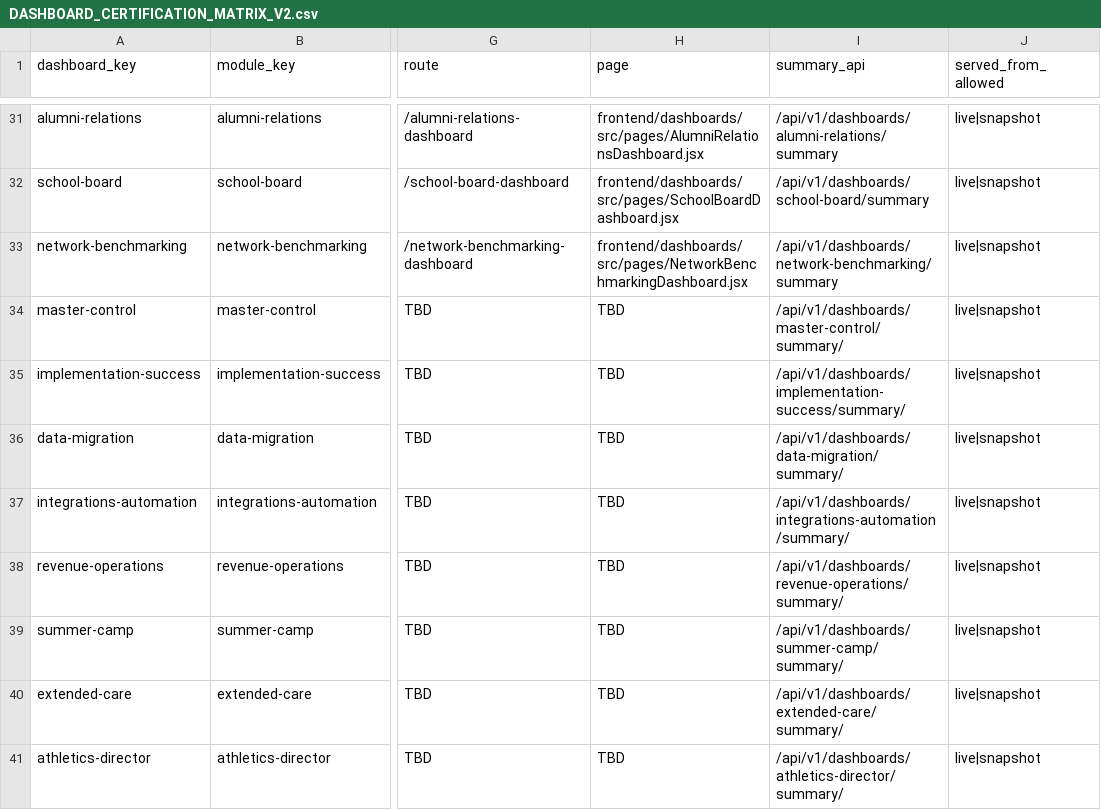
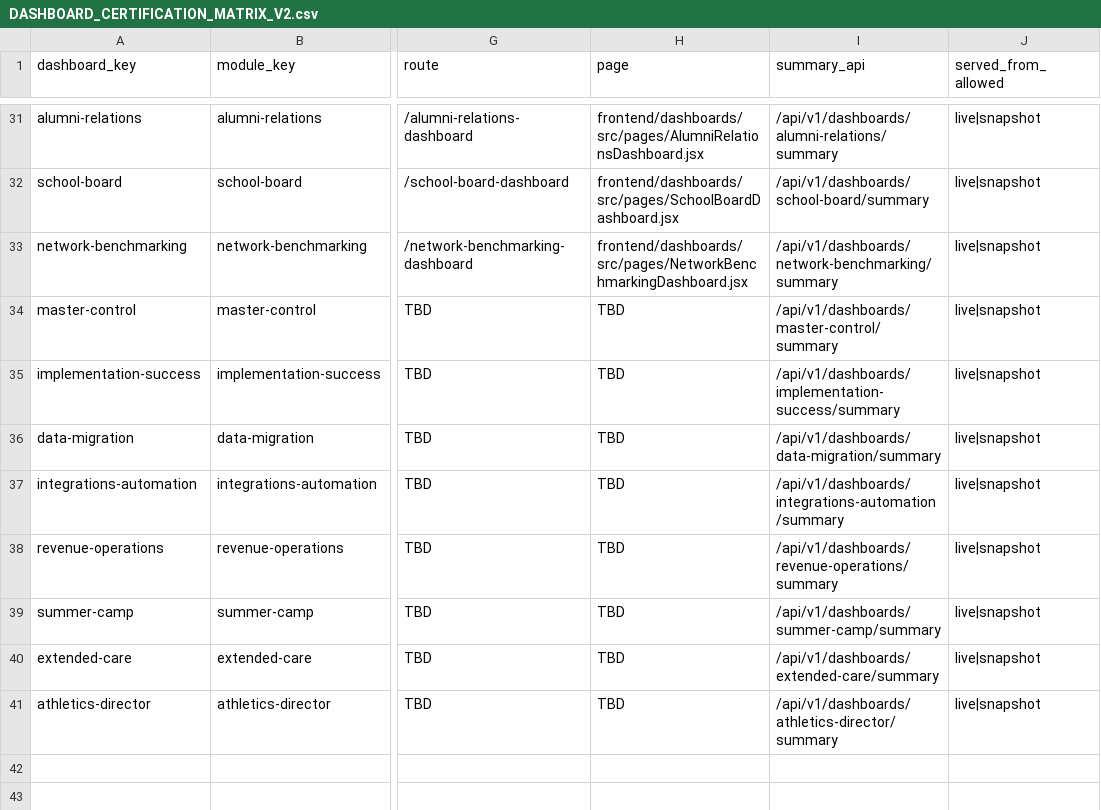
Before and after one commit to Arete0920/Crown-CSMS, a CSV file: docs/dashboard-completion/DASHBOARD_CERTIFICATION_MATRIX_V2.csv, drawn as a sheet; only a part is shown, gaps mark what is left out; the diff covers the shown part only; the diff names each change by its address in the sheet, - before the commit and + after, or states it on an @@ line.

```diff
--- a/docs/dashboard-completion/DASHBOARD_CERTIFICATION_MATRIX_V2.csv
+++ b/docs/dashboard-completion/DASHBOARD_CERTIFICATION_MATRIX_V2.csv
-I34 (summary_api): /api/v1/dashboards/master-control/summary/
+I34 (summary_api): /api/v1/dashboards/master-control/summary
-I35 (summary_api): /api/v1/dashboards/implementation-success/summary/
+I35 (summary_api): /api/v1/dashboards/implementation-success/summary
-I36 (summary_api): /api/v1/dashboards/data-migration/summary/
+I36 (summary_api): /api/v1/dashboards/data-migration/summary
-I37 (summary_api): /api/v1/dashboards/integrations-automation/summary/
+I37 (summary_api): /api/v1/dashboards/integrations-automation/summary
-I38 (summary_api): /api/v1/dashboards/revenue-operations/summary/
+I38 (summary_api): /api/v1/dashboards/revenue-operations/summary
-I39 (summary_api): /api/v1/dashboards/summer-camp/summary/
+I39 (summary_api): /api/v1/dashboards/summer-camp/summary
-I40 (summary_api): /api/v1/dashboards/extended-care/summary/
+I40 (summary_api): /api/v1/dashboards/extended-care/summary
-I41 (summary_api): /api/v1/dashboards/athletics-director/summary/
+I41 (summary_api): /api/v1/dashboards/athletics-director/summary
```
Also changed, not shown: 19 edited cells elsewhere in this file, 1 other file.
